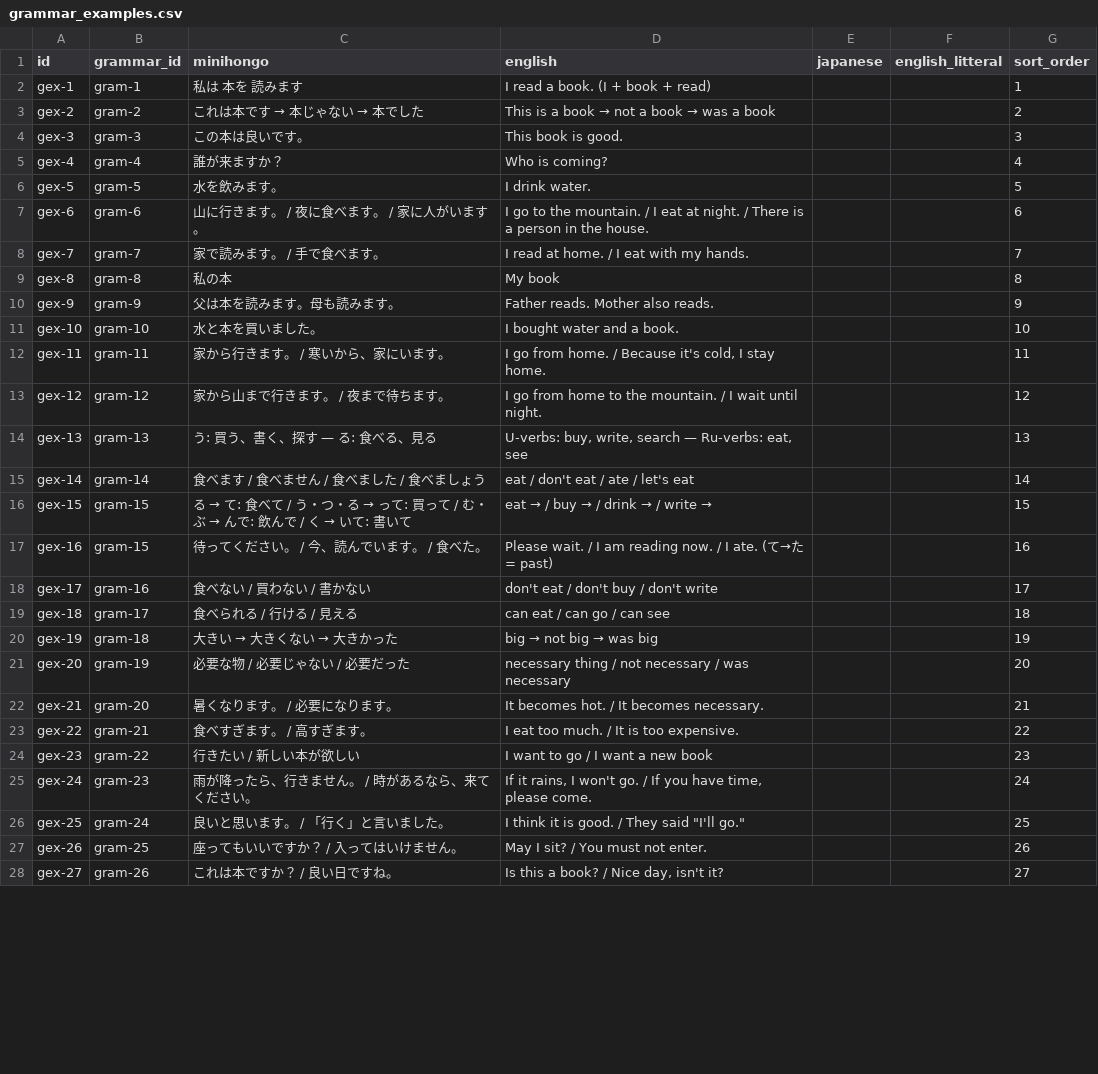
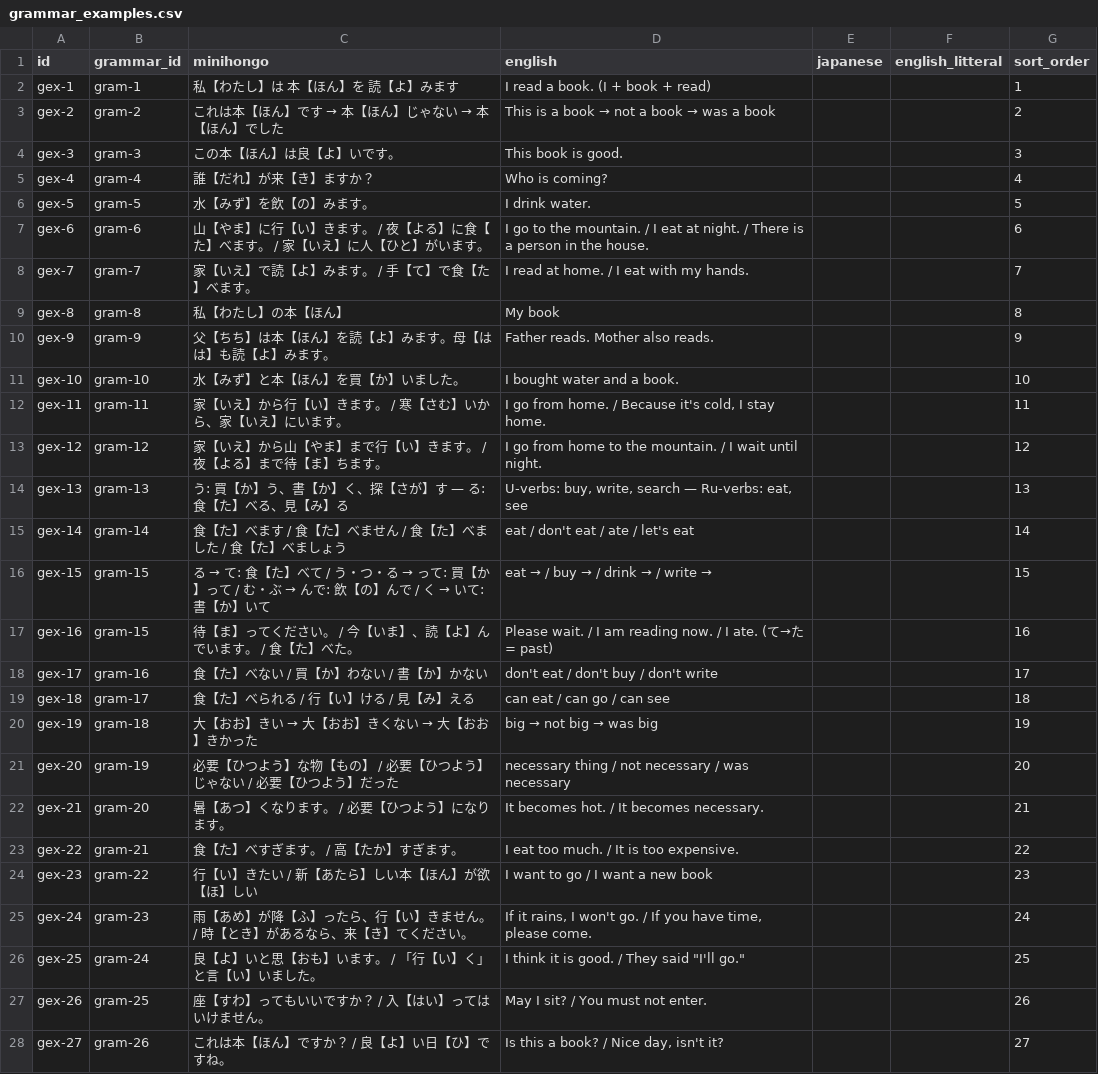
Before and after one commit to KakkoiDev/minihongo, a CSV file: data/grammar_examples.csv, drawn as a sheet; only a part is shown; the diff covers the shown part only.

```diff
--- a/data/grammar_examples.csv
+++ b/data/grammar_examples.csv
@@ -1,28 +1,28 @@
 id,grammar_id,minihongo,english,japanese,english_litteral,sort_order
-gex-1,gram-1,私は 本を 読みます,I read a book. (I + book + read),,,1
-gex-2,gram-2,これは本です → 本じゃない → 本でした,This is a book → not a book → was a book,,,2
-gex-3,gram-3,この本は良いです。,This book is good.,,,3
-gex-4,gram-4,誰が来ますか？,Who is coming?,,,4
-gex-5,gram-5,水を飲みます。,I drink water.,,,5
-gex-6,gram-6,山に行きます。 / 夜に食べます。 / 家に人がいます。,I go to the mountain. / I eat at night. / There is a person in the house.,,,6
-gex-7,gram-7,家で読みます。 / 手で食べます。,I read at home. / I eat with my hands.,,,7
-gex-8,gram-8,私の本,My book,,,8
-gex-9,gram-9,父は本を読みます。母も読みます。,Father reads. Mother also reads.,,,9
-gex-10,gram-10,水と本を買いました。,I bought water and a book.,,,10
-gex-11,gram-11,家から行きます。 / 寒いから、家にいます。,"I go from home. / Because it's cold, I stay home.",,,11
-gex-12,gram-12,家から山まで行きます。 / 夜まで待ちます。,I go from home to the mountain. / I wait until night.,,,12
-gex-13,gram-13,う: 買う、書く、探す — る: 食べる、見る,"U-verbs: buy, write, search — Ru-verbs: eat, see",,,13
-gex-14,gram-14,食べます / 食べません / 食べました / 食べましょう,eat / don't eat / ate / let's eat,,,14
-gex-15,gram-15,る → て: 食べて / う・つ・る → って: 買って / む・ぶ → んで: 飲んで / く → いて: 書いて,eat → / buy → / drink → / write →,,,15
-gex-16,gram-15,待ってください。 / 今、読んでいます。 / 食べた。,Please wait. / I am reading now. / I ate. (て→た = past),,,16
-gex-17,gram-16,食べない / 買わない / 書かない,don't eat / don't buy / don't write,,,17
-gex-18,gram-17,食べられる / 行ける / 見える,can eat / can go / can see,,,18
-gex-19,gram-18,大きい → 大きくない → 大きかった,big → not big → was big,,,19
-gex-20,gram-19,必要な物 / 必要じゃない / 必要だった,necessary thing / not necessary / was necessary,,,20
-gex-21,gram-20,暑くなります。 / 必要になります。,It becomes hot. / It becomes necessary.,,,21
-gex-22,gram-21,食べすぎます。 / 高すぎます。,I eat too much. / It is too expensive.,,,22
-gex-23,gram-22,行きたい / 新しい本が欲しい,I want to go / I want a new book,,,23
-gex-24,gram-23,雨が降ったら、行きません。 / 時があるなら、来てください。,"If it rains, I won't go. / If you have time, please come.",,,24
-gex-25,gram-24,良いと思います。 / 「行く」と言いました。,"I think it is good. / They said ""I'll go.""",,,25
-gex-26,gram-25,座ってもいいですか？ / 入ってはいけません。,May I sit? / You must not enter.,,,26
-gex-27,gram-26,これは本ですか？ / 良い日ですね。,"Is this a book? / Nice day, isn't it?",,,27
+gex-1,gram-1,私【わたし】は 本【ほん】を 読【よ】みます,I read a book. (I + book + read),,,1
+gex-2,gram-2,これは本【ほん】です → 本【ほん】じゃない → 本【ほん】でした,This is a book → not a book → was a book,,,2
+gex-3,gram-3,この本【ほん】は良【よ】いです。,This book is good.,,,3
+gex-4,gram-4,誰【だれ】が来【き】ますか？,Who is coming?,,,4
+gex-5,gram-5,水【みず】を飲【の】みます。,I drink water.,,,5
+gex-6,gram-6,山【やま】に行【い】きます。 / 夜【よる】に食【た】べます。 / 家【いえ】に人【ひと】がいます。,I go to the mountain. / I eat at night. / There is a person in the house.,,,6
+gex-7,gram-7,家【いえ】で読【よ】みます。 / 手【て】で食【た】べます。,I read at home. / I eat with my hands.,,,7
+gex-8,gram-8,私【わたし】の本【ほん】,My book,,,8
+gex-9,gram-9,父【ちち】は本【ほん】を読【よ】みます。母【はは】も読【よ】みます。,Father reads. Mother also reads.,,,9
+gex-10,gram-10,水【みず】と本【ほん】を買【か】いました。,I bought water and a book.,,,10
+gex-11,gram-11,家【いえ】から行【い】きます。 / 寒【さむ】いから、家【いえ】にいます。,"I go from home. / Because it's cold, I stay home.",,,11
+gex-12,gram-12,家【いえ】から山【やま】まで行【い】きます。 / 夜【よる】まで待【ま】ちます。,I go from home to the mountain. / I wait until night.,,,12
+gex-13,gram-13,う: 買【か】う、書【か】く、探【さが】す — る: 食【た】べる、見【み】る,"U-verbs: buy, write, search — Ru-verbs: eat, see",,,13
+gex-14,gram-14,食【た】べます / 食【た】べません / 食【た】べました / 食【た】べましょう,eat / don't eat / ate / let's eat,,,14
+gex-15,gram-15,る → て: 食【た】べて / う・つ・る → って: 買【か】って / む・ぶ → んで: 飲【の】んで / く → いて: 書【か】いて,eat → / buy → / drink → / write →,,,15
+gex-16,gram-15,待【ま】ってください。 / 今【いま】、読【よ】んでいます。 / 食【た】べた。,Please wait. / I am reading now. / I ate. (て→た = past),,,16
+gex-17,gram-16,食【た】べない / 買【か】わない / 書【か】かない,don't eat / don't buy / don't write,,,17
+gex-18,gram-17,食【た】べられる / 行【い】ける / 見【み】える,can eat / can go / can see,,,18
+gex-19,gram-18,大【おお】きい → 大【おお】きくない → 大【おお】きかった,big → not big → was big,,,19
+gex-20,gram-19,必要【ひつよう】な物【もの】 / 必要【ひつよう】じゃない / 必要【ひつよう】だった,necessary thing / not necessary / was necessary,,,20
+gex-21,gram-20,暑【あつ】くなります。 / 必要【ひつよう】になります。,It becomes hot. / It becomes necessary.,,,21
+gex-22,gram-21,食【た】べすぎます。 / 高【たか】すぎます。,I eat too much. / It is too expensive.,,,22
+gex-23,gram-22,行【い】きたい / 新【あたら】しい本【ほん】が欲【ほ】しい,I want to go / I want a new book,,,23
+gex-24,gram-23,雨【あめ】が降【ふ】ったら、行【い】きません。 / 時【とき】があるなら、来【き】てください。,"If it rains, I won't go. / If you have time, please come.",,,24
+gex-25,gram-24,良【よ】いと思【おも】います。 / 「行【い】く」と言【い】いました。,"I think it is good. / They said ""I'll go.""",,,25
+gex-26,gram-25,座【すわ】ってもいいですか？ / 入【はい】ってはいけません。,May I sit? / You must not enter.,,,26
+gex-27,gram-26,これは本【ほん】ですか？ / 良【よ】い日【ひ】ですね。,"Is this a book? / Nice day, isn't it?",,,27
```
Also changed, not shown: 3 edited cells elsewhere in this file, data/dialog_groups.csv, data/grammar.csv, 6 other files.
